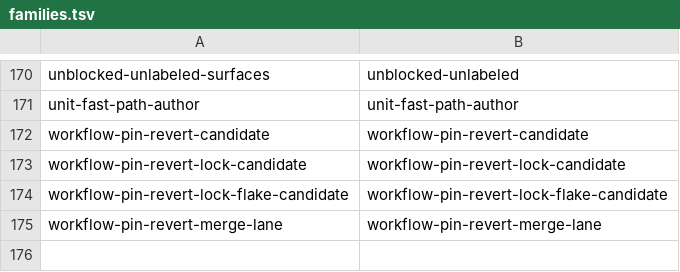
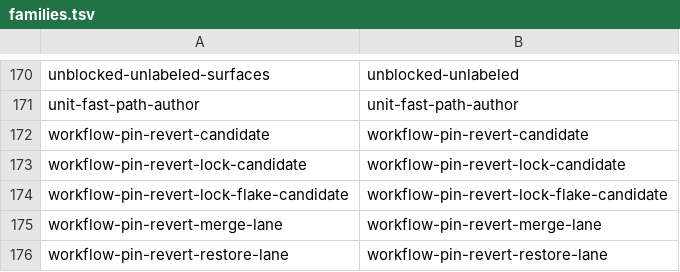
Before and after one commit to teststuffstash/homelab, a TSV file: agents/replay/families.tsv, drawn as a sheet; only a part is shown, gaps mark what is left out; the diff names each change by its address in the sheet, - before the commit and + after, or states it on an @@ line.

```diff
--- a/agents/replay/families.tsv
+++ b/agents/replay/families.tsv
+row 176: workflow-pin-revert-restore-lane | workflow-pin-revert-restore-lane
```
Also changed, not shown: 30 other files.
